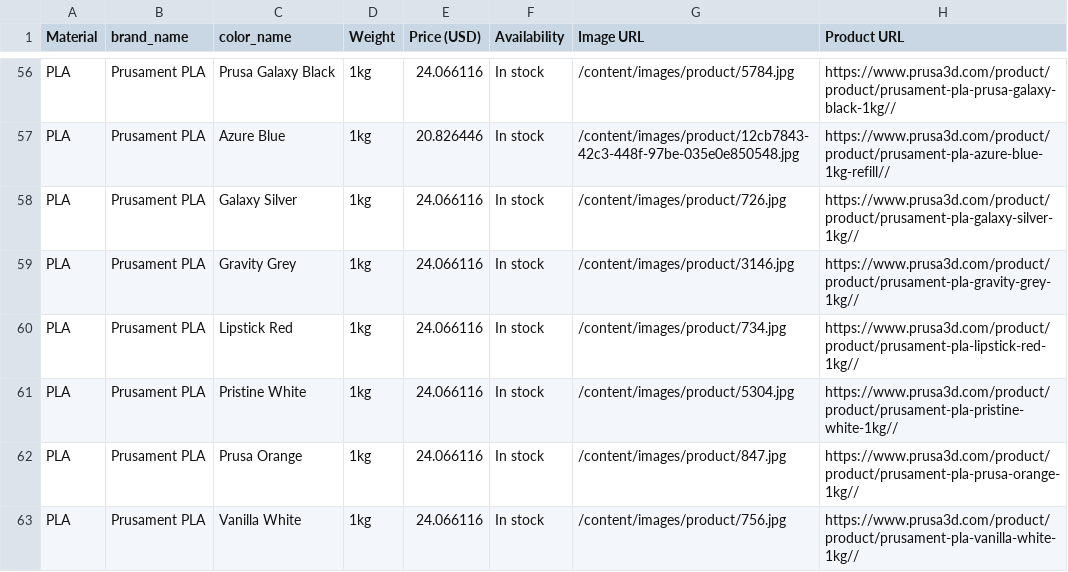
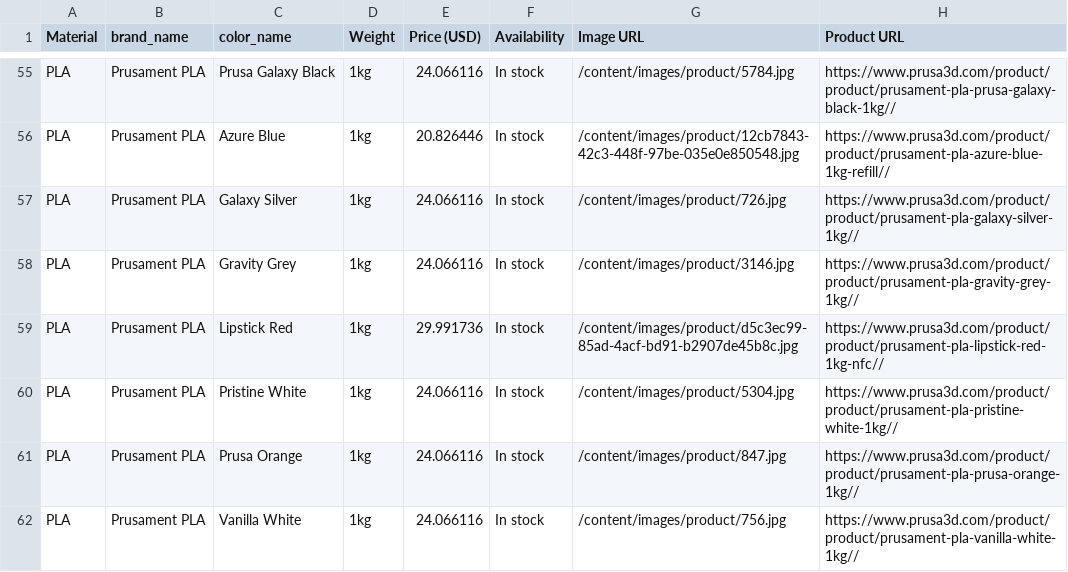
Before and after one commit to TechnicaVivunt/PCBD-ThePrintChipCodexDatabase, a CSV file: dbworker/prusament_filament_index.csv, drawn as a sheet; only a part is shown, gaps mark what is left out; the diff covers the shown part only.

```diff
--- a/dbworker/prusament_filament_index.csv
+++ b/dbworker/prusament_filament_index.csv
@@ -59,3 +58,3 @@ PLA,Prusament PLA,Galaxy Silver,1kg,24.066116,In stock,/content/images/product/7
 PLA,Prusament PLA,Gravity Grey,1kg,24.066116,In stock,/content/images/product/3146.jpg,https://www.prusa3d.com/product/product/prusament-pla-gravity-grey-1kg//
-PLA,Prusament PLA,Lipstick Red,1kg,24.066116,In stock,/content/images/product/734.jpg,https://www.prusa3d.com/product/product/prusament-pla-lipstick-red-1kg//
+PLA,Prusament PLA,Lipstick Red,1kg,29.991736,In stock,/content/images/product/d5c3ec99-85ad-4acf-bd91-b2907de45b8c.jpg,https://www.prusa3d.com/product/product/prusament-pla-lipstick-red-1kg-nfc//
 PLA,Prusament PLA,Pristine White,1kg,24.066116,In stock,/content/images/product/5304.jpg,https://www.prusa3d.com/product/product/prusament-pla-pristine-white-1kg//
```
Also changed, not shown: 8 added rows, 7 removed rows and 15 edited cells elsewhere in this file, 1 other file.
